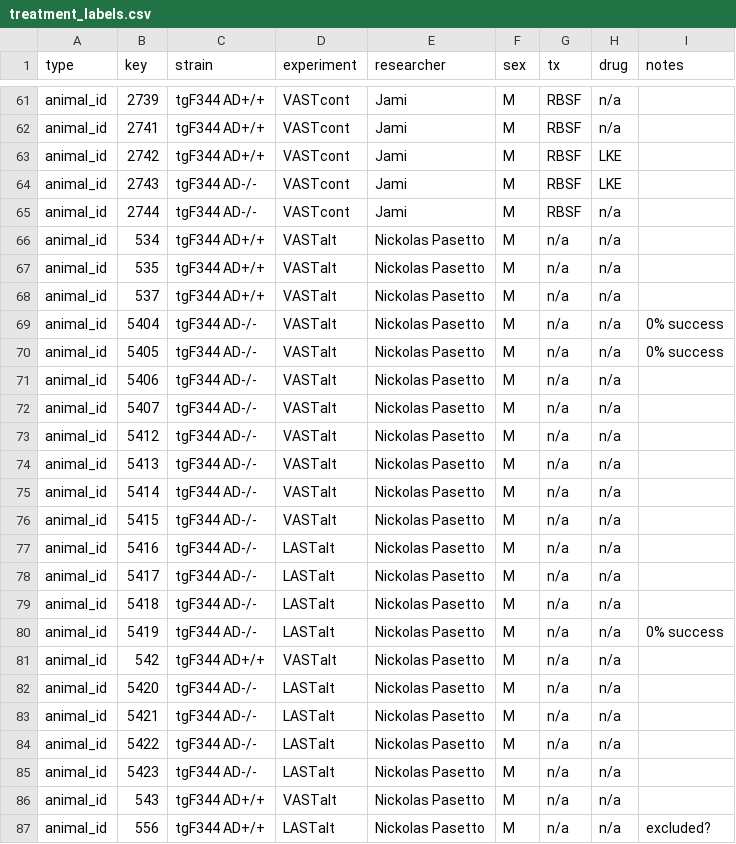
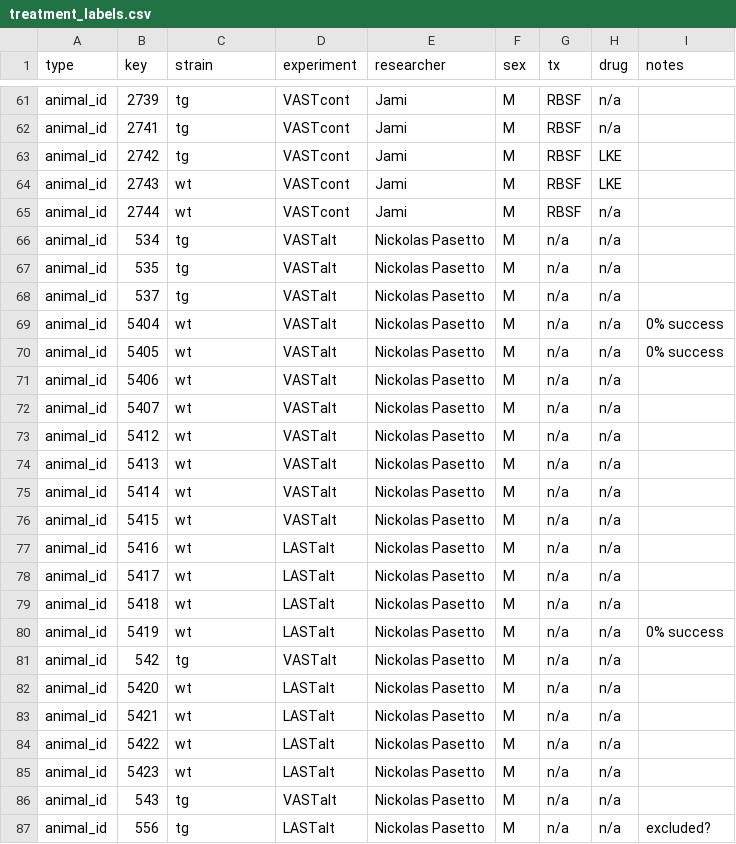
Before and after one commit to d0harv3y/OpenEthoMaze, a CSV file: inputs/treatment_labels.csv, drawn as a sheet; only a part is shown, gaps mark what is left out; the diff covers the shown part only; the diff names each change by its address in the sheet, - before the commit and + after, or states it on an @@ line.

```diff
--- a/inputs/treatment_labels.csv
+++ b/inputs/treatment_labels.csv
-C61:C63 (strain): tgF344 AD+/+
+C61:C63 (strain): tg
-C64:C65 (strain): tgF344 AD-/-
+C64:C65 (strain): wt
-C66:C68 (strain): tgF344 AD+/+
+C66:C68 (strain): tg
-C69:C80 (strain): tgF344 AD-/-
+C69:C80 (strain): wt
-C81 (strain): tgF344 AD+/+
+C81 (strain): tg
-C82:C85 (strain): tgF344 AD-/-
+C82:C85 (strain): wt
-C86:C87 (strain): tgF344 AD+/+
+C86:C87 (strain): tg
```
Also changed, not shown: 6 added rows and 61 edited cells elsewhere in this file.
